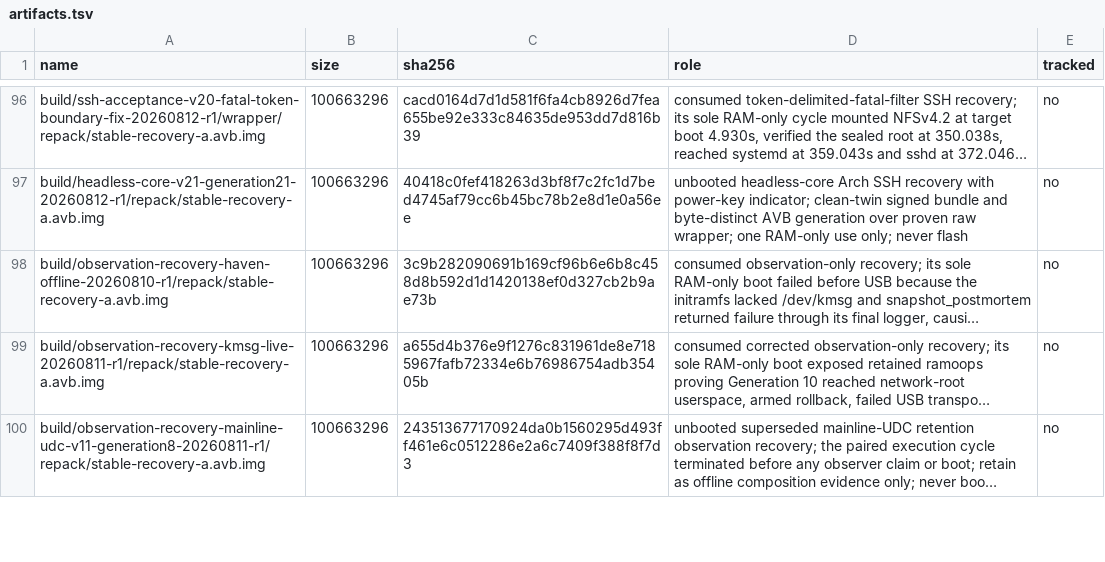
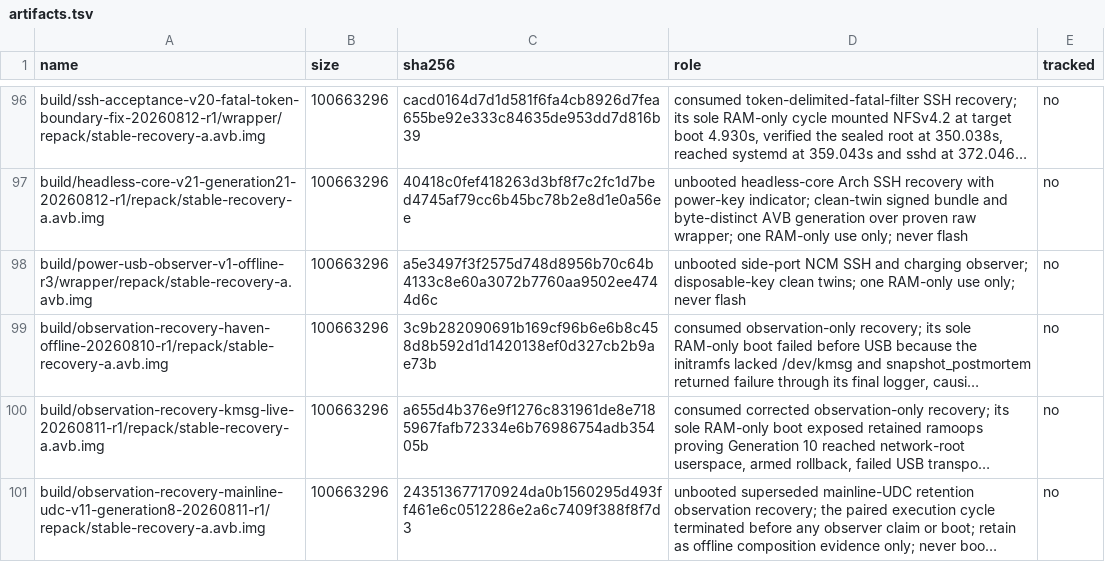
Before and after one commit to klimovich008/rog5-linux, a TSV file: manifests/artifacts.tsv, drawn as a sheet; only a part is shown, gaps mark what is left out; long unchanged cells end in …; the diff names each change by its address in the sheet, - before the commit and + after, or states it on an @@ line.

Commit message:
Admit side-port charging observer

```diff
--- a/manifests/artifacts.tsv
+++ b/manifests/artifacts.tsv
+row 98: build/power-usb-observer-v1-offline-r3/wrapper/repack/stable-recovery-a.avb.img | 100663296 | a5e3497f3f2575d748d8956b70c64b4133c8e60a3072b7760aa9502ee4744d6c | unbooted side-port NCM SSH and charging observer; disposable-key clean twins; one RAM-only use only; never flash | no
```
Also changed, not shown: manifests/temporary-boot-images.tsv, 24 other files.
